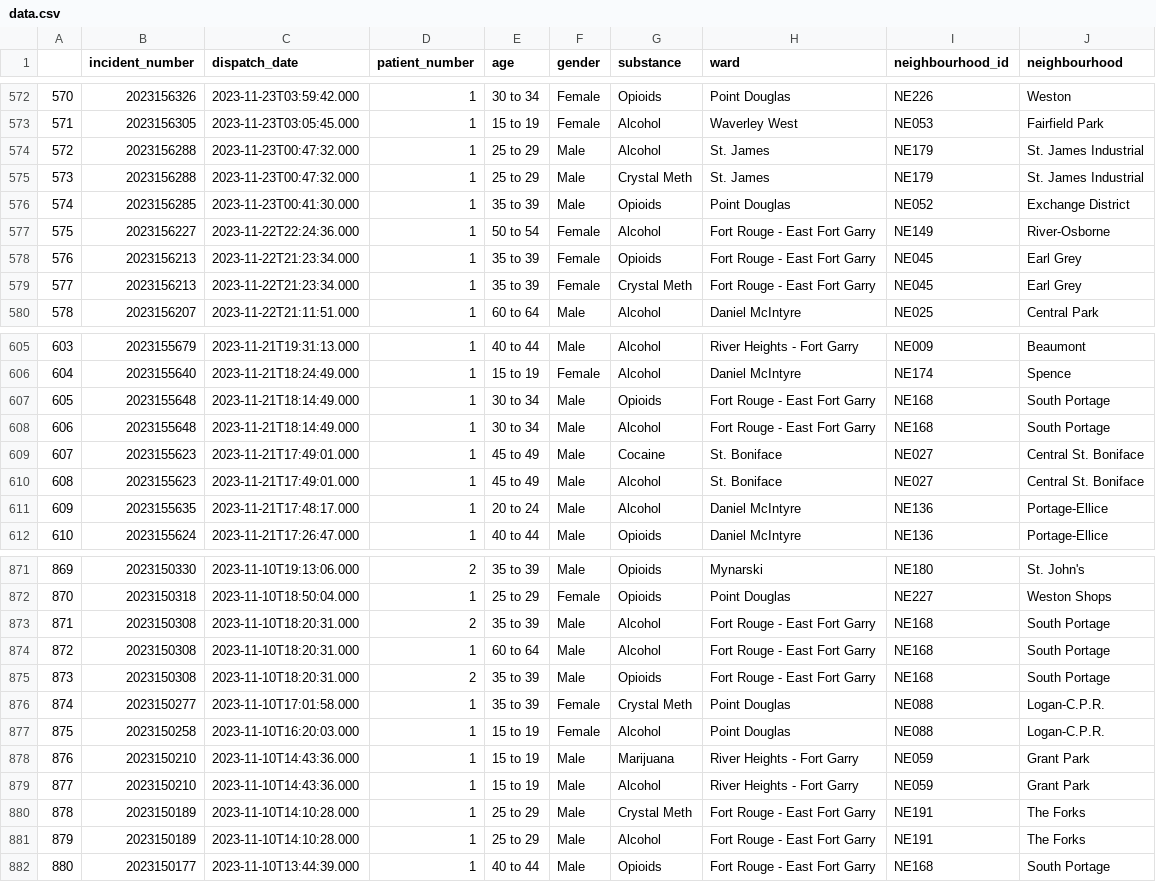
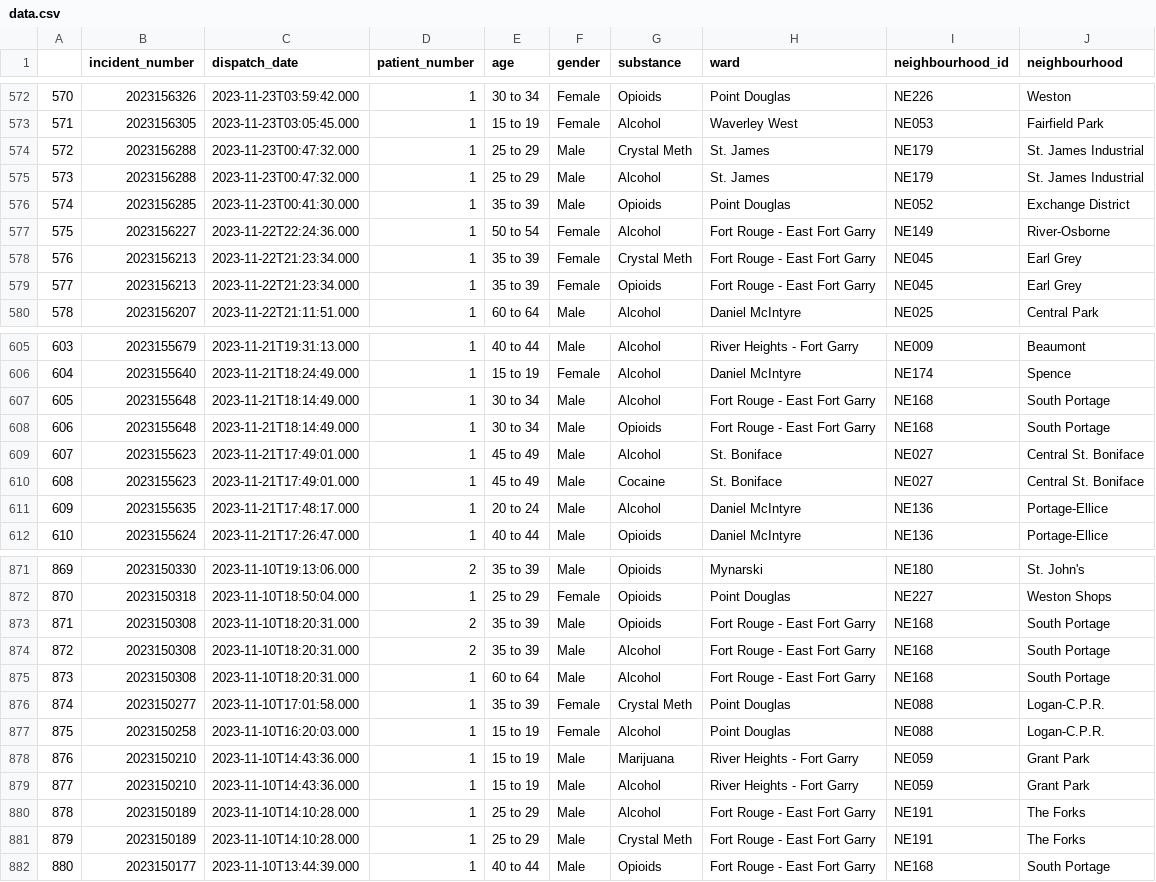
Before and after one commit to alancj731/drug_incidents_winnipeg, a CSV file: data/data.csv, drawn as a sheet; only a part is shown, gaps mark what is left out; the diff covers the shown part only.

```diff
--- a/data/data.csv
+++ b/data/data.csv
@@ -573,8 +573,8 @@
 571,2023156305,2023-11-23T03:05:45.000,1,15 to 19,Female,Alcohol,Waverley West,NE053,Fairfield Park
-572,2023156288,2023-11-23T00:47:32.000,1,25 to 29,Male,Alcohol,St. James,NE179,St. James Industrial
-573,2023156288,2023-11-23T00:47:32.000,1,25 to 29,Male,Crystal Meth,St. James,NE179,St. James Industrial
+572,2023156288,2023-11-23T00:47:32.000,1,25 to 29,Male,Crystal Meth,St. James,NE179,St. James Industrial
+573,2023156288,2023-11-23T00:47:32.000,1,25 to 29,Male,Alcohol,St. James,NE179,St. James Industrial
 574,2023156285,2023-11-23T00:41:30.000,1,35 to 39,Male,Opioids,Point Douglas,NE052,Exchange District
 575,2023156227,2023-11-22T22:24:36.000,1,50 to 54,Female,Alcohol,Fort Rouge - East Fort Garry,NE149,River-Osborne
-576,2023156213,2023-11-22T21:23:34.000,1,35 to 39,Female,Opioids,Fort Rouge - East Fort Garry,NE045,Earl Grey
-577,2023156213,2023-11-22T21:23:34.000,1,35 to 39,Female,Crystal Meth,Fort Rouge - East Fort Garry,NE045,Earl Grey
+576,2023156213,2023-11-22T21:23:34.000,1,35 to 39,Female,Crystal Meth,Fort Rouge - East Fort Garry,NE045,Earl Grey
+577,2023156213,2023-11-22T21:23:34.000,1,35 to 39,Female,Opioids,Fort Rouge - East Fort Garry,NE045,Earl Grey
 578,2023156207,2023-11-22T21:11:51.000,1,60 to 64,Male,Alcohol,Daniel McIntyre,NE025,Central Park
@@ -606,6 +606,6 @@
 604,2023155640,2023-11-21T18:24:49.000,1,15 to 19,Female,Alcohol,Daniel McIntyre,NE174,Spence
-605,2023155648,2023-11-21T18:14:49.000,1,30 to 34,Male,Opioids,Fort Rouge - East Fort Garry,NE168,South Portage
-606,2023155648,2023-11-21T18:14:49.000,1,30 to 34,Male,Alcohol,Fort Rouge - East Fort Garry,NE168,South Portage
-607,2023155623,2023-11-21T17:49:01.000,1,45 to 49,Male,Cocaine,St. Boniface,NE027,Central St. Boniface
-608,2023155623,2023-11-21T17:49:01.000,1,45 to 49,Male,Alcohol,St. Boniface,NE027,Central St. Boniface
+605,2023155648,2023-11-21T18:14:49.000,1,30 to 34,Male,Alcohol,Fort Rouge - East Fort Garry,NE168,South Portage
+606,2023155648,2023-11-21T18:14:49.000,1,30 to 34,Male,Opioids,Fort Rouge - East Fort Garry,NE168,South Portage
+607,2023155623,2023-11-21T17:49:01.000,1,45 to 49,Male,Alcohol,St. Boniface,NE027,Central St. Boniface
+608,2023155623,2023-11-21T17:49:01.000,1,45 to 49,Male,Cocaine,St. Boniface,NE027,Central St. Boniface
 609,2023155635,2023-11-21T17:48:17.000,1,20 to 24,Male,Alcohol,Daniel McIntyre,NE136,Portage-Ellice
@@ -872,5 +872,5 @@
 870,2023150318,2023-11-10T18:50:04.000,1,25 to 29,Female,Opioids,Point Douglas,NE227,Weston Shops
-871,2023150308,2023-11-10T18:20:31.000,2,35 to 39,Male,Alcohol,Fort Rouge - East Fort Garry,NE168,South Portage
-872,2023150308,2023-11-10T18:20:31.000,1,60 to 64,Male,Alcohol,Fort Rouge - East Fort Garry,NE168,South Portage
-873,2023150308,2023-11-10T18:20:31.000,2,35 to 39,Male,Opioids,Fort Rouge - East Fort Garry,NE168,South Portage
+871,2023150308,2023-11-10T18:20:31.000,2,35 to 39,Male,Opioids,Fort Rouge - East Fort Garry,NE168,South Portage
+872,2023150308,2023-11-10T18:20:31.000,2,35 to 39,Male,Alcohol,Fort Rouge - East Fort Garry,NE168,South Portage
+873,2023150308,2023-11-10T18:20:31.000,1,60 to 64,Male,Alcohol,Fort Rouge - East Fort Garry,NE168,South Portage
 874,2023150277,2023-11-10T17:01:58.000,1,35 to 39,Female,Crystal Meth,Point Douglas,NE088,Logan-C.P.R.
@@ -879,4 +879,4 @@
 877,2023150210,2023-11-10T14:43:36.000,1,15 to 19,Male,Alcohol,River Heights - Fort Garry,NE059,Grant Park
-878,2023150189,2023-11-10T14:10:28.000,1,25 to 29,Male,Crystal Meth,Fort Rouge - East Fort Garry,NE191,The Forks
-879,2023150189,2023-11-10T14:10:28.000,1,25 to 29,Male,Alcohol,Fort Rouge - East Fort Garry,NE191,The Forks
+878,2023150189,2023-11-10T14:10:28.000,1,25 to 29,Male,Alcohol,Fort Rouge - East Fort Garry,NE191,The Forks
+879,2023150189,2023-11-10T14:10:28.000,1,25 to 29,Male,Crystal Meth,Fort Rouge - East Fort Garry,NE191,The Forks
 880,2023150177,2023-11-10T13:44:39.000,1,40 to 44,Male,Opioids,Fort Rouge - East Fort Garry,NE168,South Portage
```
Also changed, not shown: 31 edited cells elsewhere in this file, 7 other files.
